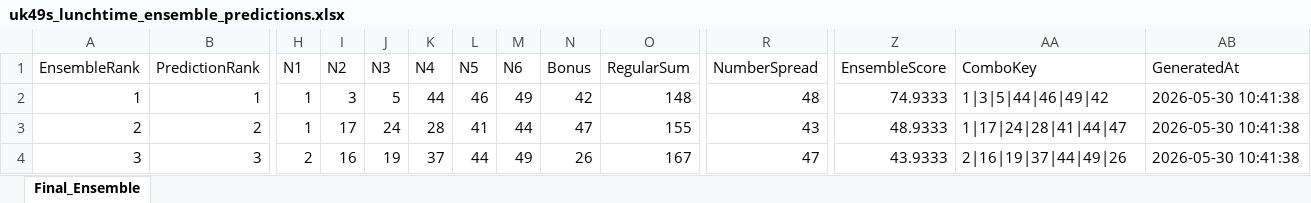
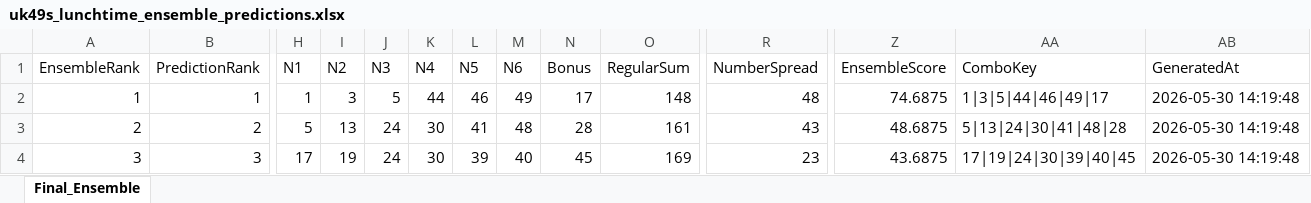
Before and after one commit to 19KabeloMadiga95/HexagrandHouse, an Excel workbook: data/exports/final_predictions/uk49s_lunchtime_ensemble_predictions.xlsx, sheet Final_Ensemble, drawn as a sheet; only a part is shown, gaps mark what is left out; values as stored, in another font and other column widths than the file's, no borders; the diff covers the shown part only; the diff names each change by its address in the sheet, - before the commit and + after, or states it on an @@ line.

```diff
--- a/data/exports/final_predictions/uk49s_lunchtime_ensemble_predictions.xlsx (sheet Final_Ensemble)
+++ b/data/exports/final_predictions/uk49s_lunchtime_ensemble_predictions.xlsx (sheet Final_Ensemble)
-N2 (Bonus): 42
+N2 (Bonus): 17
-Z2 (EnsembleScore): 74.9333
+Z2 (EnsembleScore): 74.6875
-AA2 (ComboKey): 1|3|5|44|46|49|42
+AA2 (ComboKey): 1|3|5|44|46|49|17
-AB2:AB4 (GeneratedAt): 2026-05-30 10:41:38
+AB2:AB4 (GeneratedAt): 2026-05-30 14:19:48
-H3 (N1): 1
+H3 (N1): 5
-I3 (N2): 17
+I3 (N2): 13
-K3 (N4): 28
+K3 (N4): 30
-M3 (N6): 44
+M3 (N6): 48
-N3 (Bonus): 47
+N3 (Bonus): 28
-O3 (RegularSum): 155
+O3 (RegularSum): 161
-Z3 (EnsembleScore): 48.9333
+Z3 (EnsembleScore): 48.6875
-AA3 (ComboKey): 1|17|24|28|41|44|47
+AA3 (ComboKey): 5|13|24|30|41|48|28
-H4 (N1): 2
+H4 (N1): 17
-I4 (N2): 16
+I4 (N2): 19
-J4 (N3): 19
+J4 (N3): 24
-K4 (N4): 37
+K4 (N4): 30
-L4 (N5): 44
+L4 (N5): 39
-M4 (N6): 49
+M4 (N6): 40
-N4 (Bonus): 26
+N4 (Bonus): 45
-O4 (RegularSum): 167
+O4 (RegularSum): 169
-R4 (NumberSpread): 47
+R4 (NumberSpread): 23
-Z4 (EnsembleScore): 43.9333
+Z4 (EnsembleScore): 43.6875
-AA4 (ComboKey): 2|16|19|37|44|49|26
+AA4 (ComboKey): 17|19|24|30|39|40|45
```
Also changed, not shown: 88 edited cells elsewhere in this sheet, data/exports/final_predictions/all_games_ensemble_predictions.xlsx, data/exports/final_predictions/daily_lotto_ensemble_predictions.xlsx, 7 other files.
